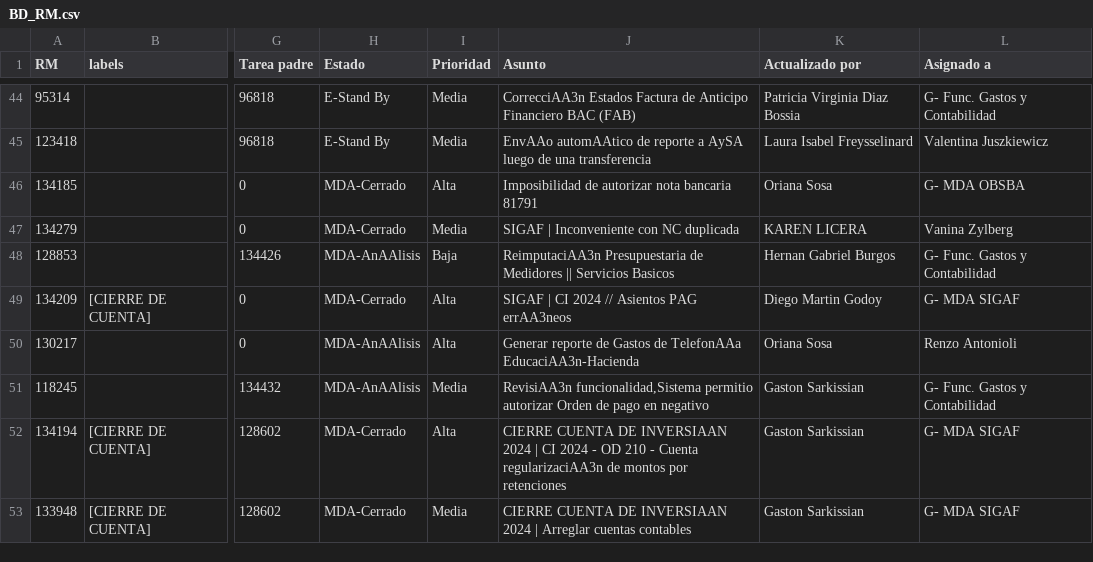
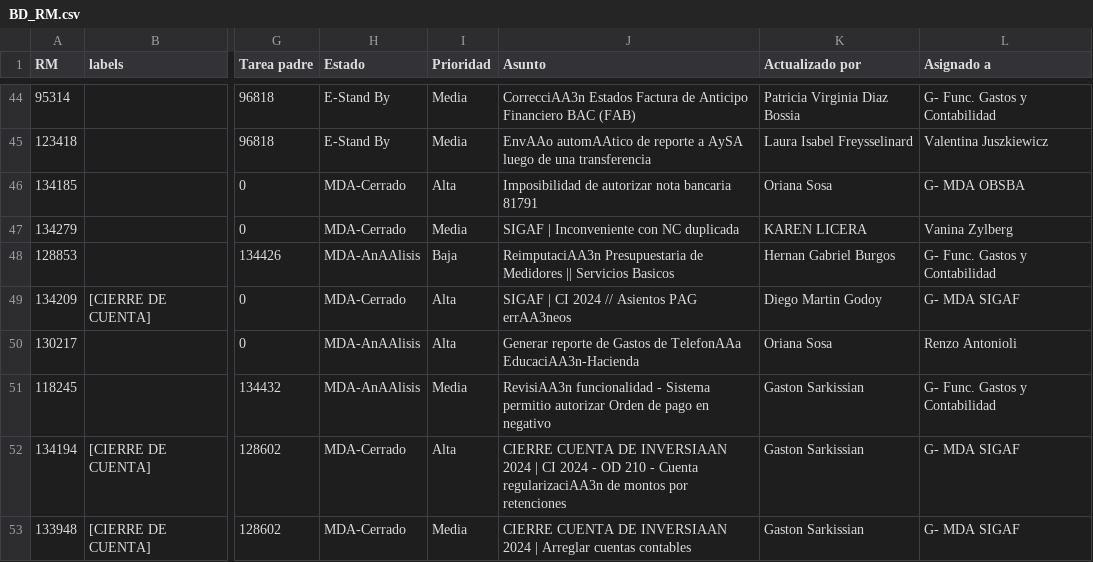
Before and after one commit to darioelola/Archivos, a CSV file: BD_RM.csv, drawn as a sheet; only a part is shown, gaps mark what is left out; the diff names each change by its address in the sheet, - before the commit and + after, or states it on an @@ line.

Commit message:
Update BD_RM.csv

```diff
--- a/BD_RM.csv
+++ b/BD_RM.csv
-J51 (Asunto): RevisiAA3n funcionalidad,Sistema permitio autorizar…
+J51 (Asunto): RevisiAA3n funcionalidad - Sistema permitio autorizar…
```
